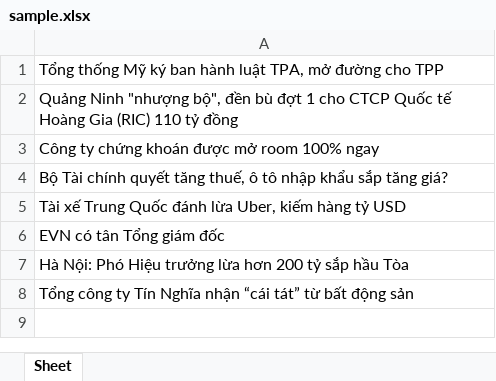
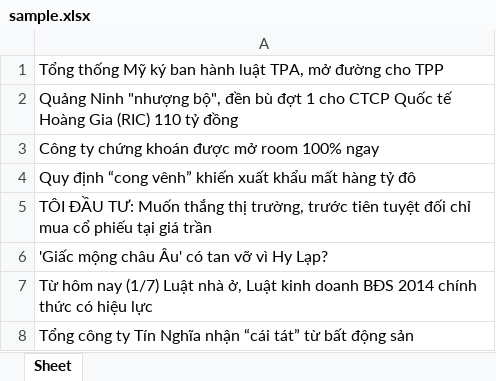
Before and after one commit to QuanBach/Hooli.xyz, an Excel workbook: sample.xlsx, sheet Sheet, drawn as a sheet; values as stored, in another font and other column widths than the file's, no borders; the diff names each change by its address in the sheet, - before the commit and + after, or states it on an @@ line.

```diff
--- a/sample.xlsx (sheet Sheet)
+++ b/sample.xlsx (sheet Sheet)
-A4: Bộ Tài chính quyết tăng thuế, ô tô nhập khẩu sắp tăng giá?
+A4: Quy định “cong vênh” khiến xuất khẩu mất hàng tỷ đô
-A5: Tài xế Trung Quốc đánh lừa Uber, kiếm hàng tỷ USD
+A5: TÔI ĐẦU TƯ: Muốn thắng thị trường, trước tiên tuyệt đối chỉ mua cổ phiếu tại giá trần
-A6: EVN có tân Tổng giám đốc
+A6: 'Giấc mộng châu Âu' có tan vỡ vì Hy Lạp?
-A7: Hà Nội: Phó Hiệu trưởng lừa hơn 200 tỷ sắp hầu Tòa
+A7: Từ hôm nay (1/7) Luật nhà ở, Luật kinh doanh BĐS 2014 chính thức có hiệu lực
```
Also changed, not shown: 3 other files.
